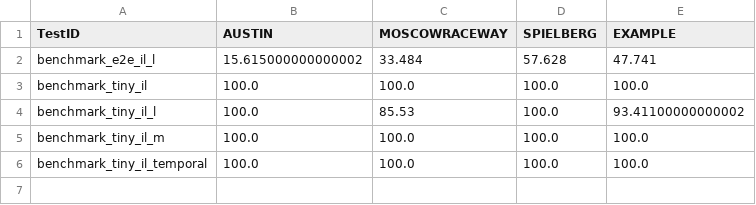
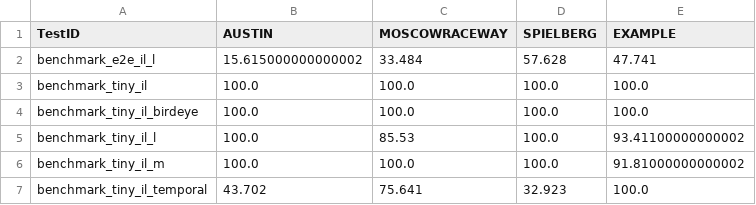
Before and after one commit to bakhbyergyen7/f1tenth_benchmarks, a CSV file: f1tenth_benchmarks/Progress.csv, drawn as a sheet.

Commit message:
Birdeye and temporal

```diff
--- a/f1tenth_benchmarks/Progress.csv
+++ b/f1tenth_benchmarks/Progress.csv
@@ -3,4 +3,5 @@ benchmark_e2e_il_l,15.615000000000002,33.484,57.628,47.741
 benchmark_tiny_il,100.0,100.0,100.0,100.0
+benchmark_tiny_il_birdeye,100.0,100.0,100.0,100.0
 benchmark_tiny_il_l,100.0,85.53,100.0,93.41100000000002
-benchmark_tiny_il_m,100.0,100.0,100.0,100.0
-benchmark_tiny_il_temporal,100.0,100.0,100.0,100.0
+benchmark_tiny_il_m,100.0,100.0,100.0,91.81000000000002
+benchmark_tiny_il_temporal,43.702,75.641,32.923,100.0
```
Also changed, not shown: 9 other files.
